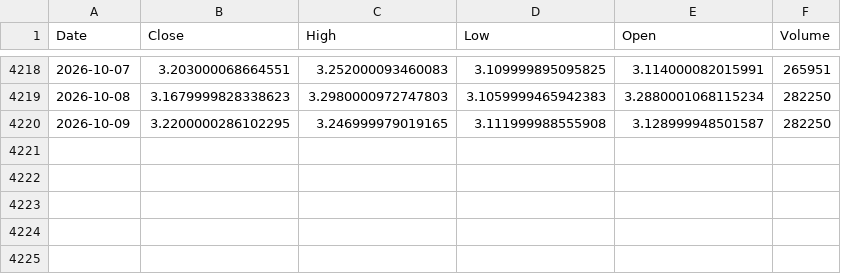
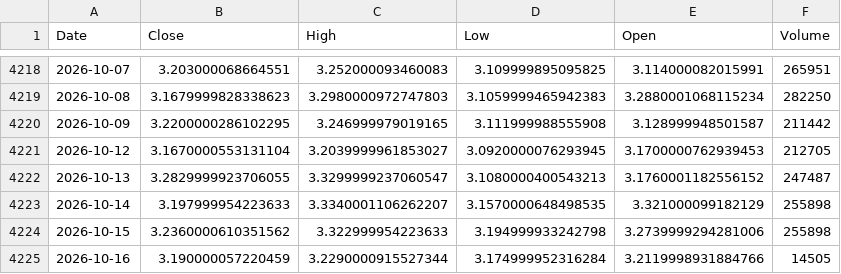
Before and after one commit to rayan-30/commodity-price-forecasting, a CSV file: data/NATURAL_GAS.csv, drawn as a sheet; only a part is shown, gaps mark what is left out.

```diff
--- a/data/NATURAL_GAS.csv
+++ b/data/NATURAL_GAS.csv
@@ -4219,2 +4219,7 @@ Date,Close,High,Low,Open,Volume
 2026-10-08,3.1679999828338623,3.2980000972747803,3.1059999465942383,3.2880001068115234,282250
-2026-10-09,3.2200000286102295,3.246999979019165,3.111999988555908,3.128999948501587,282250
+2026-10-09,3.2200000286102295,3.246999979019165,3.111999988555908,3.128999948501587,211442
+2026-10-12,3.1670000553131104,3.2039999961853027,3.0920000076293945,3.1700000762939453,212705
+2026-10-13,3.2829999923706055,3.3299999237060547,3.1080000400543213,3.1760001182556152,247487
+2026-10-14,3.197999954223633,3.3340001106262207,3.1570000648498535,3.321000099182129,255898
+2026-10-15,3.2360000610351562,3.322999954223633,3.194999933242798,3.2739999294281006,255898
+2026-10-16,3.190000057220459,3.2290000915527344,3.174999952316284,3.2119998931884766,14505
```
Also changed, not shown: data/BRENT.csv, data/HEATING_OIL.csv, 24 other files.
